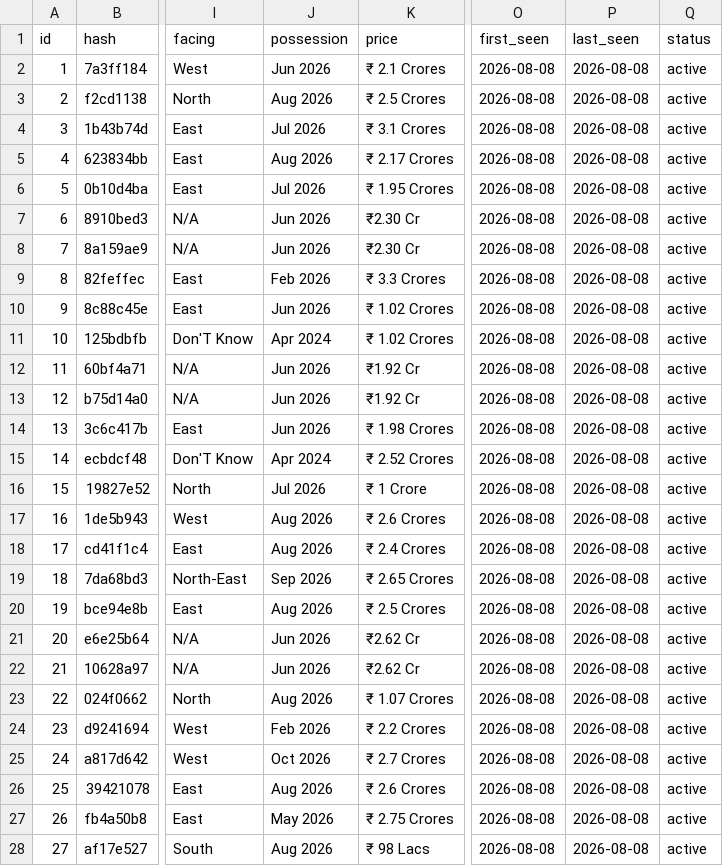
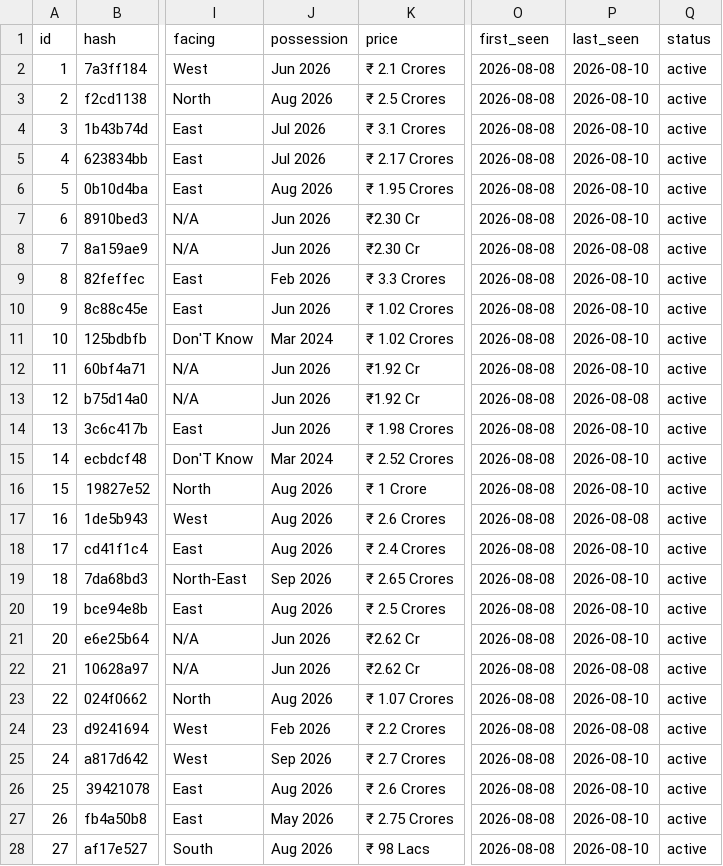
Before and after one commit to indianquant/sobha-neopolis-tracker, a CSV file: data/sobha_sentosa_listings.csv, drawn as a sheet; only a part is shown, gaps mark what is left out; the diff covers the shown part only; the diff names each change by its address in the sheet, - before the commit and + after, or states it on an @@ line.

```diff
--- a/data/sobha_sentosa_listings.csv
+++ b/data/sobha_sentosa_listings.csv
-P2:P7 (last_seen): 2026-08-08
+P2:P7 (last_seen): 2026-08-10
-J5 (possession): Aug 2026
+J5 (possession): Jul 2026
-J6 (possession): Jul 2026
+J6 (possession): Aug 2026
-P9:P12 (last_seen): 2026-08-08
+P9:P12 (last_seen): 2026-08-10
-J11 (possession): Apr 2024
+J11 (possession): Mar 2024
-P14:P16 (last_seen): 2026-08-08
+P14:P16 (last_seen): 2026-08-10
-J15 (possession): Apr 2024
+J15 (possession): Mar 2024
-J16 (possession): Jul 2026
+J16 (possession): Aug 2026
-P18:P21 (last_seen): 2026-08-08
+P18:P21 (last_seen): 2026-08-10
-P23 (last_seen): 2026-08-08
+P23 (last_seen): 2026-08-10
-J25 (possession): Oct 2026
+J25 (possession): Sep 2026
-P25:P28 (last_seen): 2026-08-08
+P25:P28 (last_seen): 2026-08-10
```
Also changed, not shown: 9 edited cells elsewhere in this file, data/sobha_royal_pavilion_listings.csv, data/sobha_windsor_listings.csv, 13 other files.
